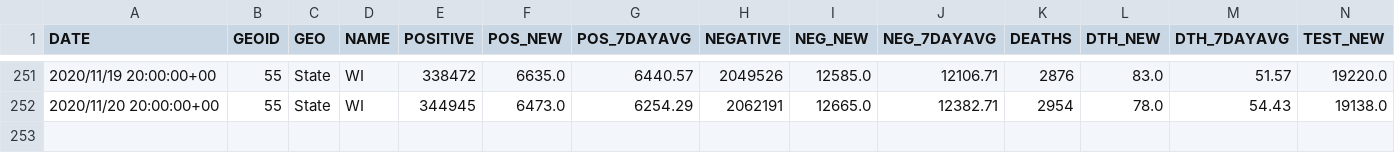
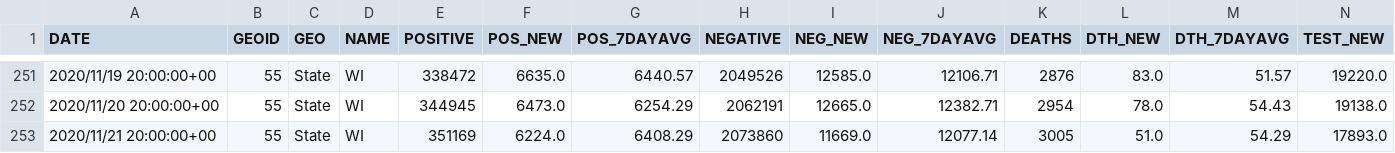
Before and after one commit to mattbayer/covid-wisconsin, a CSV file: data/Covid-Data-WI-State.csv, drawn as a sheet; only a part is shown, gaps mark what is left out; rows hold the shown columns only; the diff names each change by its address in the sheet, - before the commit and + after, or states it on an @@ line.

Commit message:
Data update

```diff
--- a/data/Covid-Data-WI-State.csv
+++ b/data/Covid-Data-WI-State.csv
+row 253: 2020/11/21 20:00:00+00 | 55 | State | WI | 351169 | 6224.0 | 6408.29 | 2073860 | 11669.0 | 12077.14 | 3005 | 51.0 | 54.29 | 17893.0
```
Also changed, not shown: 6 other files.
